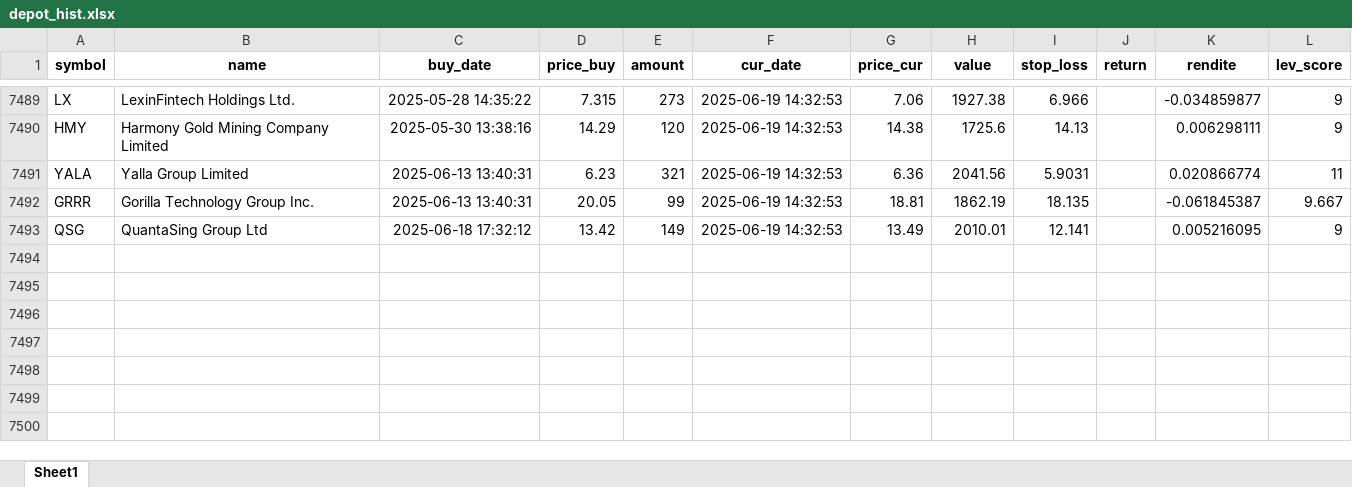
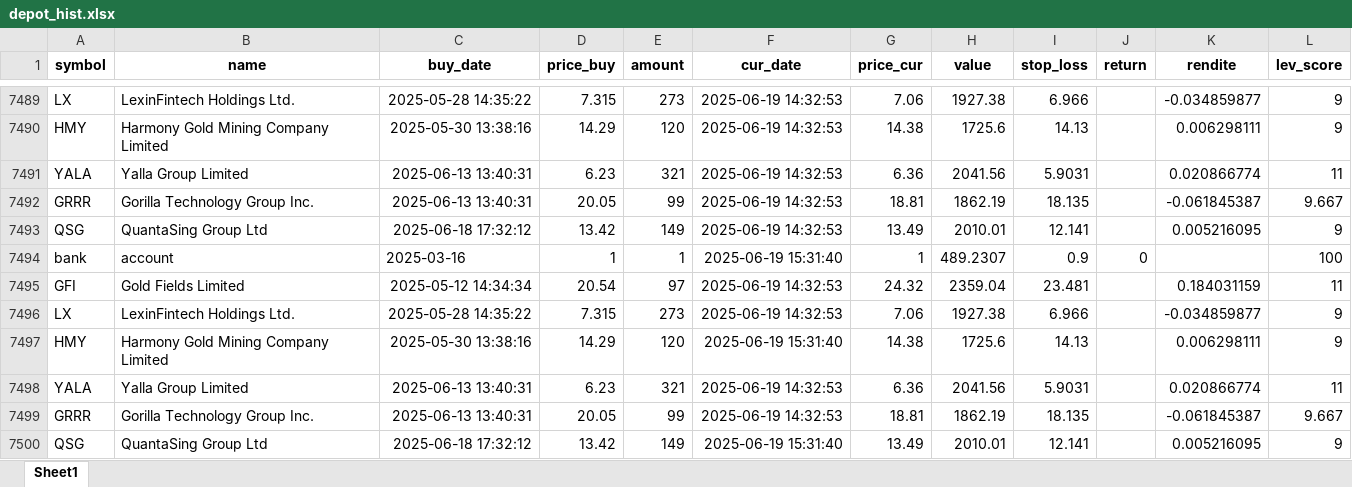
Before and after one commit to ThorstenBLN/data_stocks, an Excel workbook: data/depot_hist.xlsx, sheet Sheet1, drawn as a sheet; only a part is shown, gaps mark what is left out; values as stored, in another font and other column widths than the file's, no borders; the diff names each change by its address in the sheet, - before the commit and + after, or states it on an @@ line.

```diff
--- a/data/depot_hist.xlsx (sheet Sheet1)
+++ b/data/depot_hist.xlsx (sheet Sheet1)
+row 7494: bank | account | 2025-03-16 | 1 | 1 | 2025-06-19 15:31:40 | 1 | 489.2307 | 0.9 | 0 |  | 100
+row 7495: GFI | Gold Fields Limited | 2025-05-12 14:34:34 | 20.54 | 97 | 2025-06-19 14:32:53 | 24.32 | 2359.04 | 23.481 |  | 0.184031159 | 11
+row 7496: LX | LexinFintech Holdings Ltd. | 2025-05-28 14:35:22 | 7.315 | 273 | 2025-06-19 14:32:53 | 7.06 | 1927.38 | 6.966 |  | -0.034859877 | 9
+row 7497: HMY | Harmony Gold Mining Company Limited | 2025-05-30 13:38:16 | 14.29 | 120 | 2025-06-19 15:31:40 | 14.38 | 1725.6 | 14.13 |  | 0.006298111 | 9
+row 7498: YALA | Yalla Group Limited | 2025-06-13 13:40:31 | 6.23 | 321 | 2025-06-19 14:32:53 | 6.36 | 2041.56 | 5.9031 |  | 0.020866774 | 11
+row 7499: GRRR | Gorilla Technology Group Inc. | 2025-06-13 13:40:31 | 20.05 | 99 | 2025-06-19 14:32:53 | 18.81 | 1862.19 | 18.135 |  | -0.061845387 | 9.667
+row 7500: QSG | QuantaSing Group Ltd | 2025-06-18 17:32:12 | 13.42 | 149 | 2025-06-19 15:31:40 | 13.49 | 2010.01 | 12.141 |  | 0.005216095 | 9
```
Also changed, not shown: data/depot.xlsx, data/transactions.xlsx.
